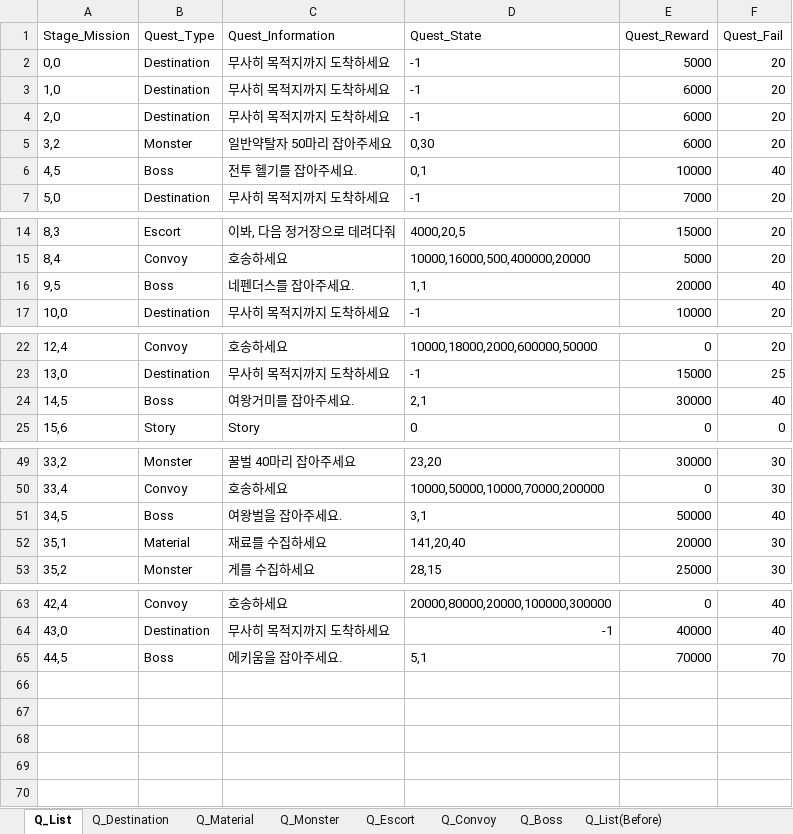
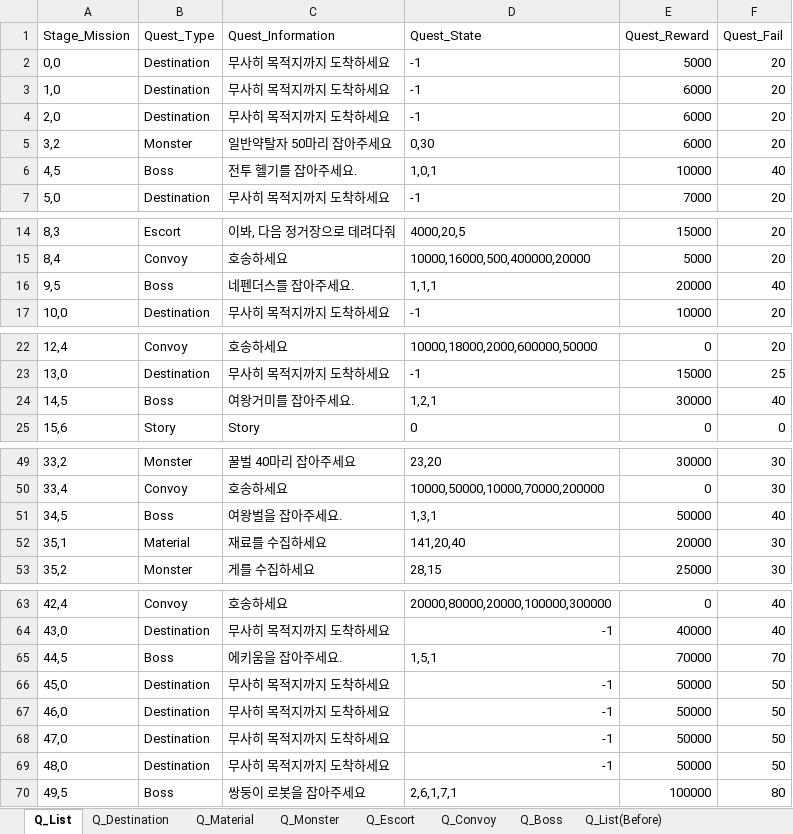
Before and after one commit to kmk5844/NiarT_Pro, an Excel workbook: Train/Assets/_Data_Quest/Quest_DataTable.xlsx, sheet Q_List, drawn as a sheet; only a part is shown, gaps mark what is left out; values as stored, in another font and other column widths than the file's, no borders; charts and pictures not drawn; the diff covers the shown part only; the diff names each change by its address in the sheet, - before the commit and + after, or states it on an @@ line.

```diff
--- a/Train/Assets/_Data_Quest/Quest_DataTable.xlsx (sheet Q_List)
+++ b/Train/Assets/_Data_Quest/Quest_DataTable.xlsx (sheet Q_List)
-D6 (Quest_State): 0,1
+D6 (Quest_State): 1,0,1
-D16 (Quest_State): 1,1
+D16 (Quest_State): 1,1,1
-D24 (Quest_State): 2,1
+D24 (Quest_State): 1,2,1
-D51 (Quest_State): 3,1
+D51 (Quest_State): 1,3,1
-D65 (Quest_State): 5,1
+D65 (Quest_State): 1,5,1
+row 66: 45,0 | Destination | 무사히 목적지까지 도착하세요 | -1 | 50000 | 50
+row 67: 46,0 | Destination | 무사히 목적지까지 도착하세요 | -1 | 50000 | 50
+row 68: 47,0 | Destination | 무사히 목적지까지 도착하세요 | -1 | 50000 | 50
+row 69: 48,0 | Destination | 무사히 목적지까지 도착하세요 | -1 | 50000 | 50
+row 70: 49,5 | Boss | 쌍둥이 로봇을 잡아주세요 | 2,6,1,7,1 | 100000 | 80
```
Also changed, not shown: 1 edited cell elsewhere in this sheet, sheet Q_Destination, sheet Q_Boss, 34 other files.
